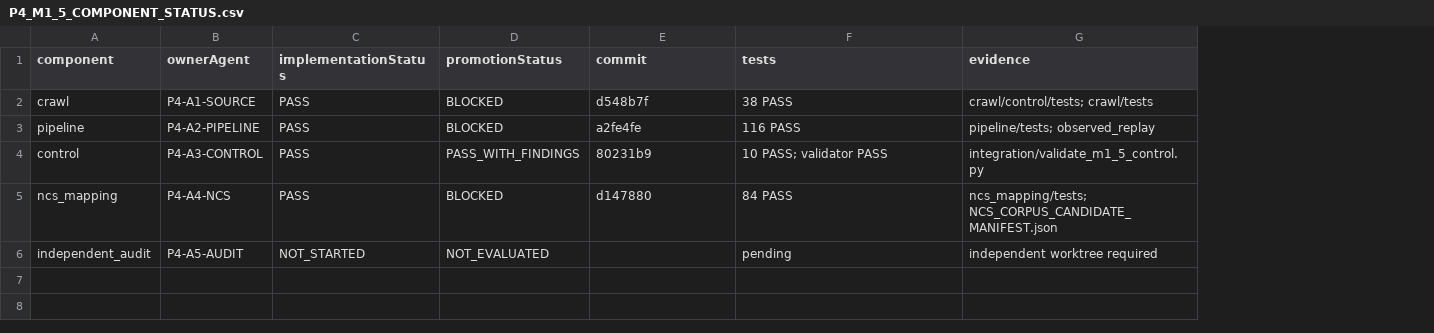
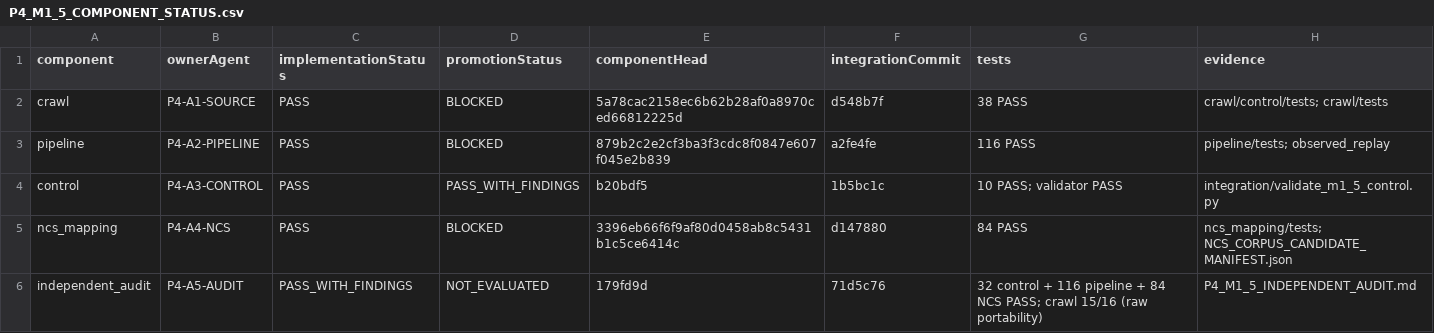
Before and after one commit to Siegfriex/SBS_dataScience, a CSV file: DSJA/project_4/reports/m1_5_v4_implementation/P4_M1_5_COMPONENT_STATUS.csv, drawn as a sheet; addresses are those after the commit; the diff names each change by its address in the sheet, - before the commit and + after, or states it on an @@ line.

Commit message:
docs(p4): publish M1.5 implementation audit packet

```diff
--- a/DSJA/project_4/reports/m1_5_v4_implementation/P4_M1_5_COMPONENT_STATUS.csv
+++ b/DSJA/project_4/reports/m1_5_v4_implementation/P4_M1_5_COMPONENT_STATUS.csv
+column E (componentHead), rows 2-6: 5a78cac2158ec6b62b28af0a8970ced66812225d | 879b2c2e2cf3ba3f3cdc8f0847e607f045e2b839 | b20bdf5 | 3396eb66f6f9af80d0458ab8c5431b1c5ce6414c | 179fd9d
-F1: commit
+F1: integrationCommit
-F4 (integrationCommit): 80231b9
+F4 (integrationCommit): 1b5bc1c
-C6 (implementationStatus): NOT_STARTED
+C6 (implementationStatus): PASS_WITH_FINDINGS
-F6 (integrationCommit): (empty)
+F6 (integrationCommit): 71d5c76
-G6 (tests): pending
+G6 (tests): 32 control + 116 pipeline + 84 NCS PASS; crawl 15/16 (raw portability)
-H6 (evidence): independent worktree required
+H6 (evidence): P4_M1_5_INDEPENDENT_AUDIT.md
```
Also changed, not shown: DSJA/project_4/reports/m1_5_v4_implementation/P4_M1_5_DEFECT_REGISTER.csv, 15 other files.
